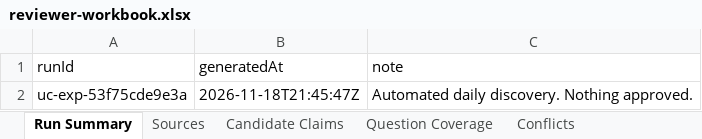
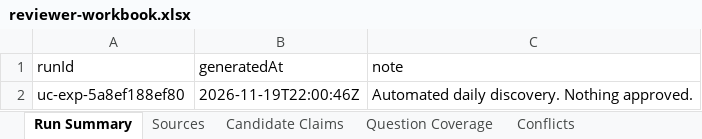
Before and after one commit to janakiramvit/uc-agent, an Excel workbook: knowledge/uc-evidence-expansion/reviewer-workbook.xlsx, sheet Run Summary, drawn as a sheet; values as stored, in another font and other column widths than the file's, no borders; the diff names each change by its address in the sheet, - before the commit and + after, or states it on an @@ line.

```diff
--- a/knowledge/uc-evidence-expansion/reviewer-workbook.xlsx (sheet Run Summary)
+++ b/knowledge/uc-evidence-expansion/reviewer-workbook.xlsx (sheet Run Summary)
-A2 (runId): uc-exp-53f75cde9e3a
+A2 (runId): uc-exp-5a8ef188ef80
-B2 (generatedAt): 2026-11-18T21:45:47Z
+B2 (generatedAt): 2026-11-19T22:00:46Z
```
Also changed, not shown: sheet Sources, sheet Licensing and Access, sheet Candidate Claims, 16 other files.
